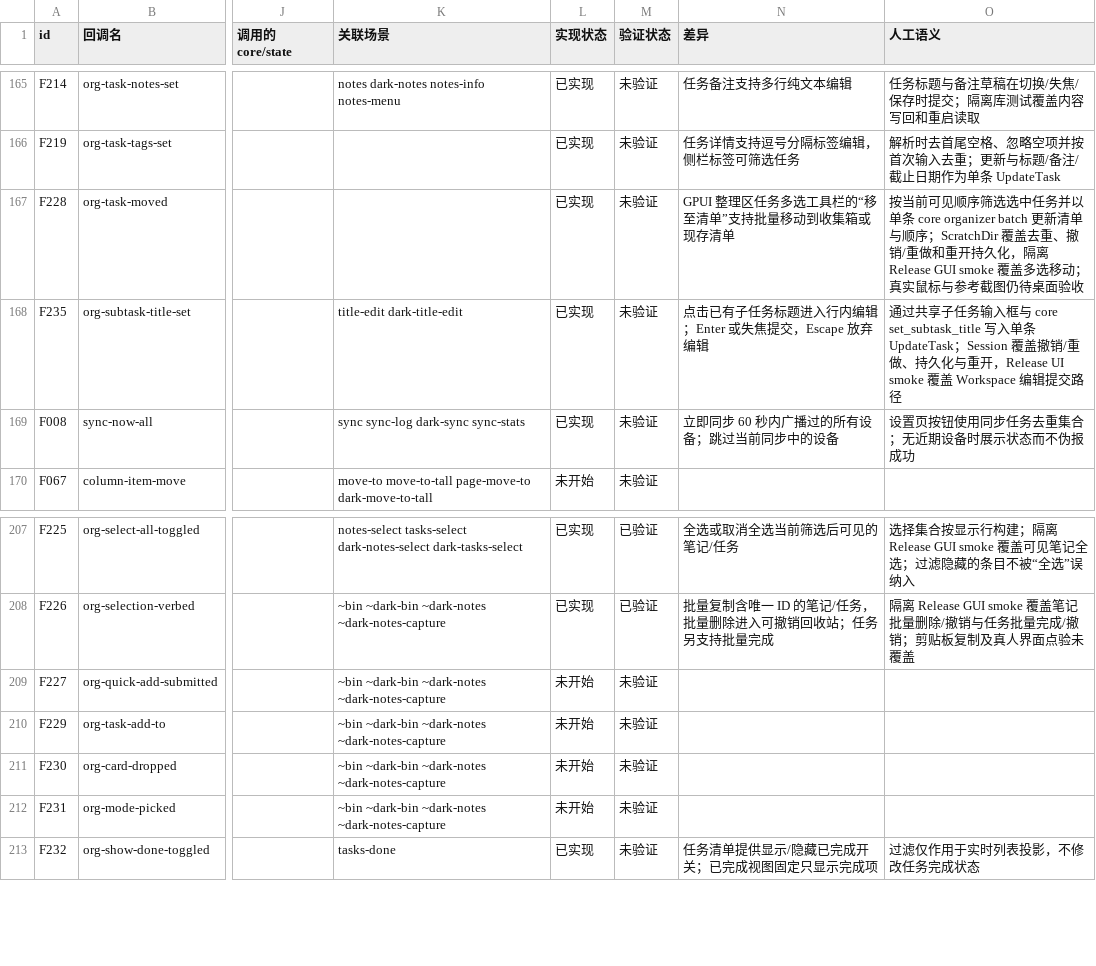
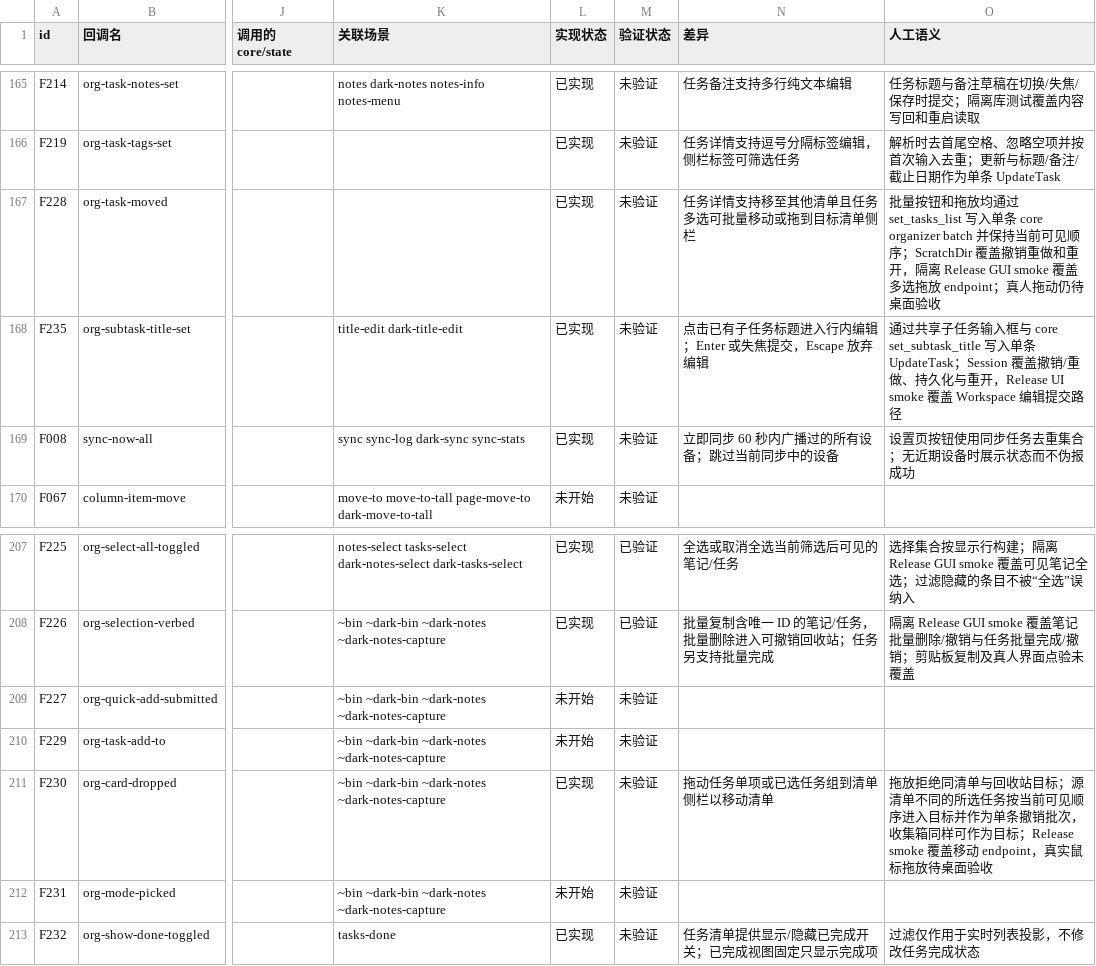
Before and after one commit to PT123123/quire-gpui, a CSV file: docs/PARITY.csv, drawn as a sheet; only a part is shown, gaps mark what is left out; the diff names each change by its address in the sheet, - before the commit and + after, or states it on an @@ line.

```diff
--- a/docs/PARITY.csv
+++ b/docs/PARITY.csv
-N167 (差异): GPUI 整理区任务多选工具栏的“移至清单”支持批量移动到收集箱或现存清单
+N167 (差异): 任务详情支持移至其他清单且任务多选可批量移动或拖到目标清单侧栏
-O167 (人工语义): 按当前可见顺序筛选选中任务并以单条 core organizer batch 更新清单与顺序；ScratchDir 覆盖去重、撤销/重做和重开持久化，隔离 Release GUI smoke 覆盖多选移动；真实鼠标与参考截图仍待桌面…
+O167 (人工语义): 批量按钮和拖放均通过 set_tasks_list 写入单条 core organizer batch 并保持当前可见顺序；ScratchDir 覆盖撤销重做和重开，隔离 Release GUI smoke 覆盖多选拖放 endpoint；真人拖动仍待桌面…
-L211 (实现状态): 未开始
+L211 (实现状态): 已实现
-N211 (差异): (empty)
+N211 (差异): 拖动任务单项或已选任务组到清单侧栏以移动清单
-O211 (人工语义): (empty)
+O211 (人工语义): 拖放拒绝同清单与回收站目标；源清单不同的所选任务按当前可见顺序进入目标并作为单条撤销批次，收集箱同样可作为目标；Release smoke 覆盖移动 endpoint，真实鼠标拖放待桌面验收
```
Also changed, not shown: docs/PARITY-SEMANTICS.csv, 3 other files.
